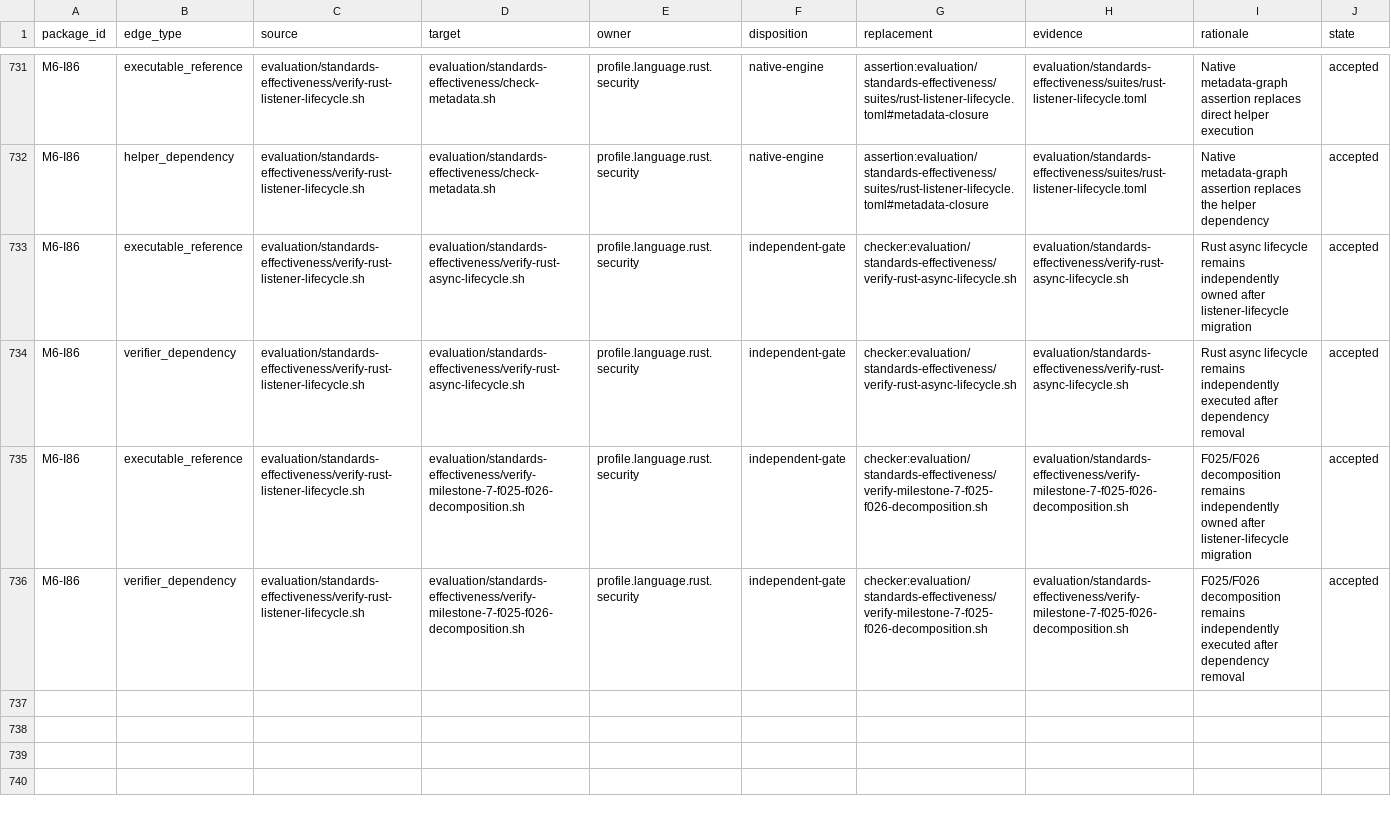
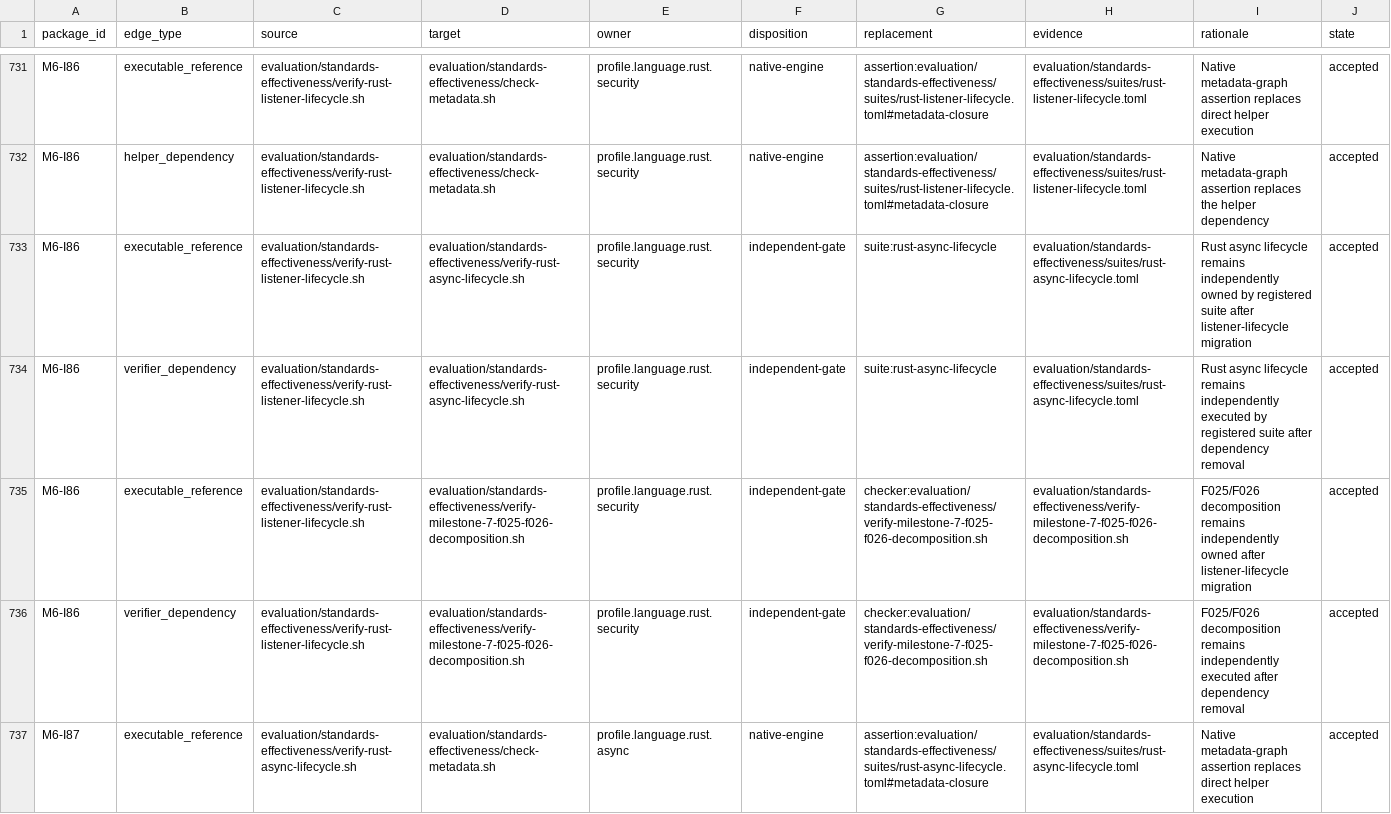
Before and after one commit to MrScripty/Coding-Standards, a TSV file: evaluation/standards-effectiveness/executable-edge-dispositions.tsv, drawn as a sheet; only a part is shown, gaps mark what is left out; the diff covers the shown part only.

Commit message:
refactor(verification): migrate Rust async lifecycle
Replace the 101-line Bash verifier with an owner-local declarative suite so runtime composition, task ownership, failure observation, shutdown, and abort authority run through the canonical Python engine.

Preserve the 16 decision outcomes, exact Rust Async source dispositions, metadata closure, canonical lifecycle policy, bounded legacy routes, and documentation projection. Retain Rust Async decomposition and trust-lifecycle replanning as separately owned gates while retargeting historical dependency evidence to the registered suite.

Remove the obsolete row-35 consumer and one Bash entry point without changing source policy or introducing a compatibility representation or fallback.

```diff
--- a/evaluation/standards-effectiveness/executable-edge-dispositions.tsv
+++ b/evaluation/standards-effectiveness/executable-edge-dispositions.tsv
@@ -732,5 +732,6 @@ M6-I86	executable_reference	evaluation/standards-effectiveness/verify-rust-liste
 M6-I86	helper_dependency	evaluation/standards-effectiveness/verify-rust-listener-lifecycle.sh	evaluation/standards-effectiveness/check-metadata.sh	profile.language.rust.security	native-engine	assertion:evaluation/standards-effectiveness/suites/rust-listener-lifecycle.toml#metadata-closure	evaluation/standards-effectiveness/suites/rust-listener-lifecycle.toml	Native metadata-graph assertion replaces the helper dependency	accepted
-M6-I86	executable_reference	evaluation/standards-effectiveness/verify-rust-listener-lifecycle.sh	evaluation/standards-effectiveness/verify-rust-async-lifecycle.sh	profile.language.rust.security	independent-gate	checker:evaluation/standards-effectiveness/verify-rust-async-lifecycle.sh	evaluation/standards-effectiveness/verify-rust-async-lifecycle.sh	Rust async lifecycle remains independently owned after listener-lifecycle migration	accepted
-M6-I86	verifier_dependency	evaluation/standards-effectiveness/verify-rust-listener-lifecycle.sh	evaluation/standards-effectiveness/verify-rust-async-lifecycle.sh	profile.language.rust.security	independent-gate	checker:evaluation/standards-effectiveness/verify-rust-async-lifecycle.sh	evaluation/standards-effectiveness/verify-rust-async-lifecycle.sh	Rust async lifecycle remains independently executed after dependency removal	accepted
+M6-I86	executable_reference	evaluation/standards-effectiveness/verify-rust-listener-lifecycle.sh	evaluation/standards-effectiveness/verify-rust-async-lifecycle.sh	profile.language.rust.security	independent-gate	suite:rust-async-lifecycle	evaluation/standards-effectiveness/suites/rust-async-lifecycle.toml	Rust async lifecycle remains independently owned by registered suite after listener-lifecycle migration	accepted
+M6-I86	verifier_dependency	evaluation/standards-effectiveness/verify-rust-listener-lifecycle.sh	evaluation/standards-effectiveness/verify-rust-async-lifecycle.sh	profile.language.rust.security	independent-gate	suite:rust-async-lifecycle	evaluation/standards-effectiveness/suites/rust-async-lifecycle.toml	Rust async lifecycle remains independently executed by registered suite after dependency removal	accepted
 M6-I86	executable_reference	evaluation/standards-effectiveness/verify-rust-listener-lifecycle.sh	evaluation/standards-effectiveness/verify-milestone-7-f025-f026-decomposition.sh	profile.language.rust.security	independent-gate	checker:evaluation/standards-effectiveness/verify-milestone-7-f025-f026-decomposition.sh	evaluation/standards-effectiveness/verify-milestone-7-f025-f026-decomposition.sh	F025/F026 decomposition remains independently owned after listener-lifecycle migration	accepted
 M6-I86	verifier_dependency	evaluation/standards-effectiveness/verify-rust-listener-lifecycle.sh	evaluation/standards-effectiveness/verify-milestone-7-f025-f026-decomposition.sh	profile.language.rust.security	independent-gate	checker:evaluation/standards-effectiveness/verify-milestone-7-f025-f026-decomposition.sh	evaluation/standards-effectiveness/verify-milestone-7-f025-f026-decomposition.sh	F025/F026 decomposition remains independently executed after dependency removal	accepted
+M6-I87	executable_reference	evaluation/standards-effectiveness/verify-rust-async-lifecycle.sh	evaluation/standards-effectiveness/check-metadata.sh	profile.language.rust.async	native-engine	assertion:evaluation/standards-effectiveness/suites/rust-async-lifecycle.toml#metadata-closure	evaluation/standards-effectiveness/suites/rust-async-lifecycle.toml	Native metadata-graph assertion replaces direct helper execution	accepted
```
Also changed, not shown: 5 added rows and 6 edited cells elsewhere in this file, evaluation/standards-effectiveness/checker-migration-packages.tsv, evaluation/standards-effectiveness/generated/checker-dependency-components.tsv, 19 other files.
